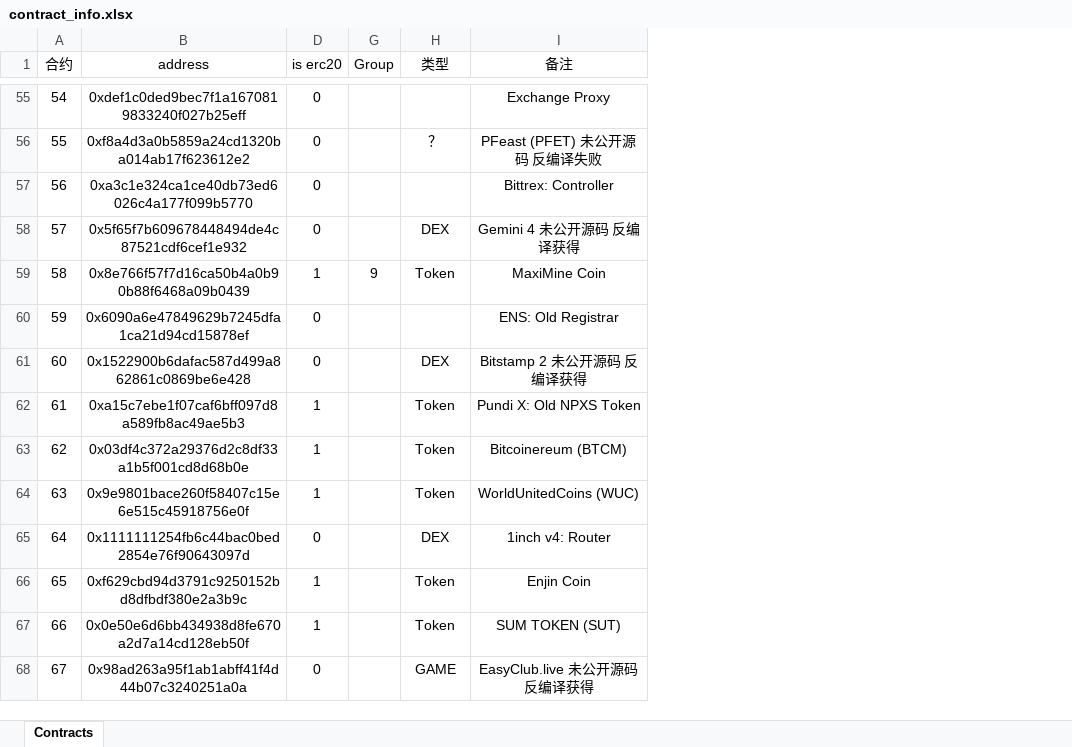
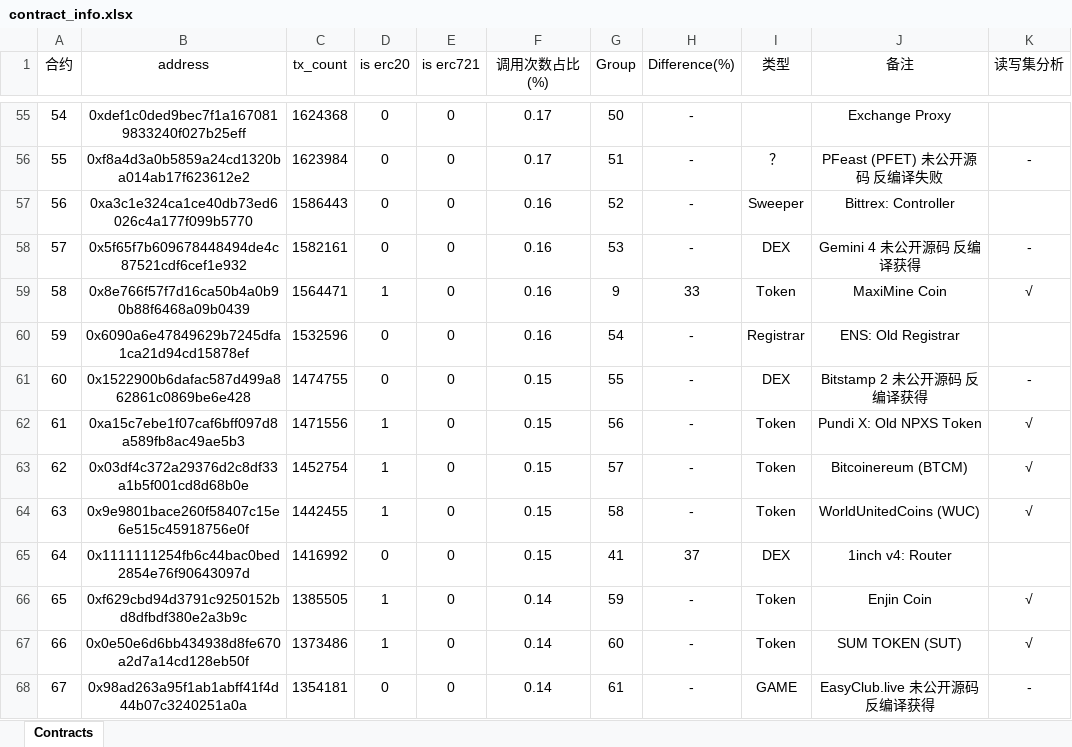
Before and after one commit to JolyonJian/contracts, an Excel workbook: contract_info.xlsx, sheet Contracts, drawn as a sheet; only a part is shown, gaps mark what is left out; values as stored, in another font and other column widths than the file's, no borders; addresses are those after the commit; the diff covers the shown part only; the diff names each change by its address in the sheet, - before the commit and + after, or states it on an @@ line.

Commit message:
update group info in contract_info.xlsx

```diff
--- a/contract_info.xlsx (sheet Contracts)
+++ b/contract_info.xlsx (sheet Contracts)
@@ column C (tx_count) unhidden, rows 55-68: 1624368 | 1623984 | 1586443 | 1582161 | 1564471 | 1532596 | 1474755 | 1471556 | 1452754 | 1442455 | 1416992 | 1385505 | 1373486 | 1354181 @@
@@ column E (is erc721) unhidden, rows 55-68: all 0 @@
@@ column F (调用次数占比(%)) unhidden, rows 55-68: 0.17 | 0.17 | 0.16 | 0.16 | 0.16 | 0.16 | 0.15 | 0.15 | 0.15 | 0.15 | 0.15 | 0.14 | 0.14 | 0.14 @@
+column H (Difference(%)), rows 55-68: - | - | - | - | 33 | - | - | - | - | - | 37 | - | - | -
+column K (读写集分析), rows 56-68: - |  | - | √ |  | - | √ | √ | √ |  | √ | √ | -
-G55 (Group): (empty)
+G55 (Group): 50
-G56 (Group): (empty)
+G56 (Group): 51
-G57 (Group): (empty)
+G57 (Group): 52
-I57 (类型): (empty)
+I57 (类型): Sweeper
-G58 (Group): (empty)
+G58 (Group): 53
-G60 (Group): (empty)
+G60 (Group): 54
-I60 (类型): (empty)
+I60 (类型): Registrar
-G61 (Group): (empty)
+G61 (Group): 55
-G62 (Group): (empty)
+G62 (Group): 56
-G63 (Group): (empty)
+G63 (Group): 57
-G64 (Group): (empty)
+G64 (Group): 58
-G65 (Group): (empty)
+G65 (Group): 41
-G66 (Group): (empty)
+G66 (Group): 59
-G67 (Group): (empty)
+G67 (Group): 60
-G68 (Group): (empty)
+G68 (Group): 61
```
Also changed, not shown: 779 edited cells elsewhere in this sheet, group_info.xlsx, 1 other file.
